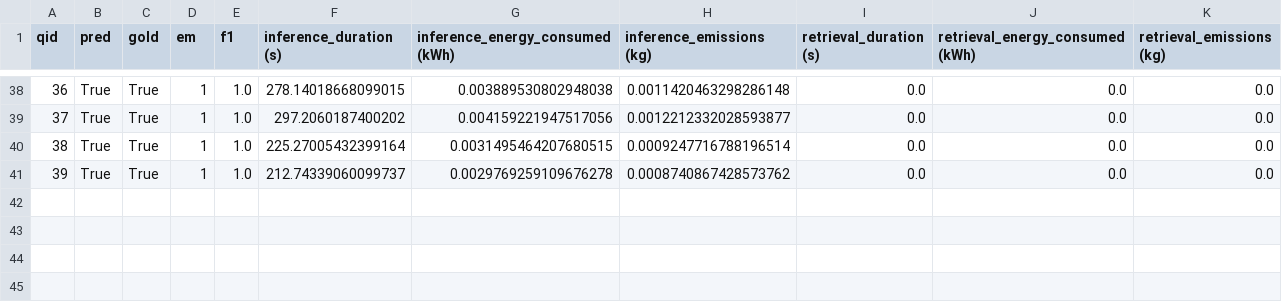
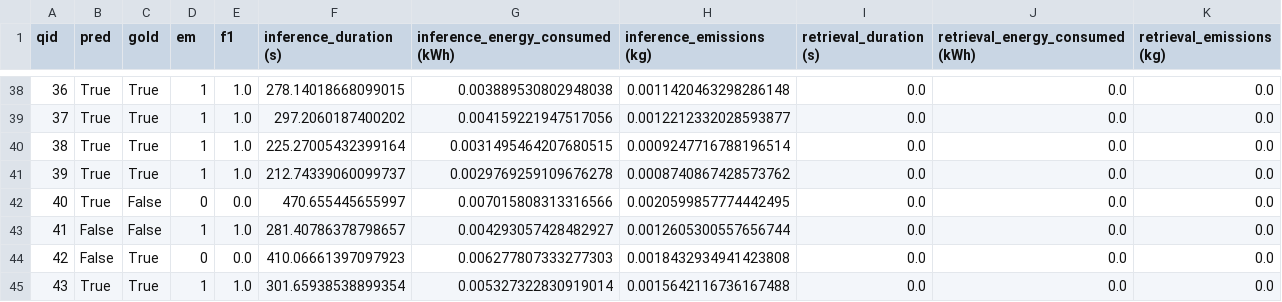
Before and after one commit to VeiledTee/LMPowerConsuption, a CSV file: results/boolq_128_deepseek-r1-32b_q.csv, drawn as a sheet; only a part is shown, gaps mark what is left out.

```diff
--- a/results/boolq_128_deepseek-r1-32b_q.csv
+++ b/results/boolq_128_deepseek-r1-32b_q.csv
@@ -41 +41,5 @@ qid,pred,gold,em,f1,inference_duration (s),inference_energy_consumed (kWh),infer
 39,True,True,1,1.0,212.74339060099737,0.0029769259109676278,0.0008740867428573762,0.0,0.0,0.0
+40,True,False,0,0.0,470.655445655997,0.007015808313316566,0.0020599857774442495,0.0,0.0,0.0
+41,False,False,1,1.0,281.40786378798657,0.004293057428482927,0.0012605300557656744,0.0,0.0,0.0
+42,False,True,0,0.0,410.06661397097923,0.006277807333277303,0.0018432934941423808,0.0,0.0,0.0
+43,True,True,1,1.0,301.65938538899354,0.005327322830919014,0.0015642116736167488,0.0,0.0,0.0
```
Also changed, not shown: 3 other files.
